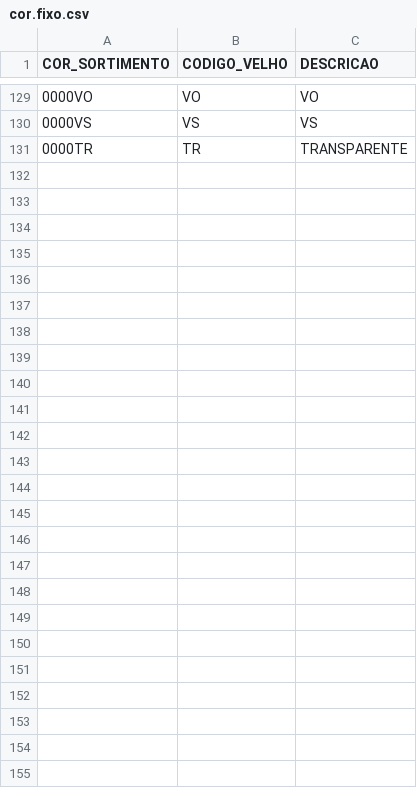
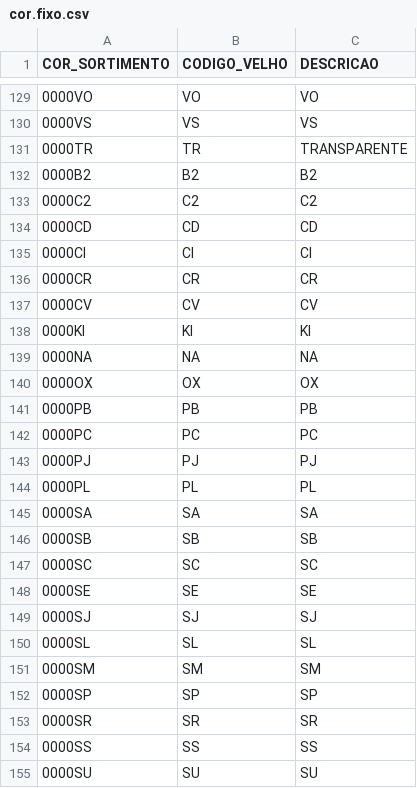
Before and after one commit to anselmobd/tuple-load, a CSV file: csv/cor.fixo.csv, drawn as a sheet; only a part is shown, gaps mark what is left out; the diff names each change by its address in the sheet, - before the commit and + after, or states it on an @@ line.

Commit message:
new cor

```diff
--- a/csv/cor.fixo.csv
+++ b/csv/cor.fixo.csv
+row 132: 0000B2 | B2 | B2
+row 133: 0000C2 | C2 | C2
+row 134: 0000CD | CD | CD
+row 135: 0000CI | CI | CI
+row 136: 0000CR | CR | CR
+row 137: 0000CV | CV | CV
+row 138: 0000KI | KI | KI
+row 139: 0000NA | NA | NA
+row 140: 0000OX | OX | OX
+row 141: 0000PB | PB | PB
+row 142: 0000PC | PC | PC
+row 143: 0000PJ | PJ | PJ
+row 144: 0000PL | PL | PL
+row 145: 0000SA | SA | SA
+row 146: 0000SB | SB | SB
+row 147: 0000SC | SC | SC
+row 148: 0000SE | SE | SE
+row 149: 0000SJ | SJ | SJ
+row 150: 0000SL | SL | SL
+row 151: 0000SM | SM | SM
+row 152: 0000SP | SP | SP
+row 153: 0000SR | SR | SR
+row 154: 0000SS | SS | SS
+row 155: 0000SU | SU | SU
```
